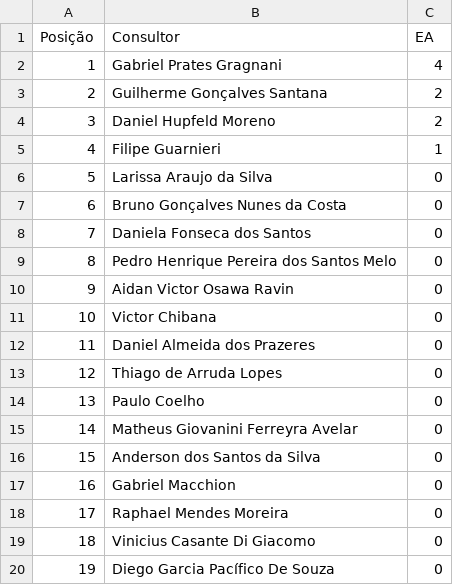
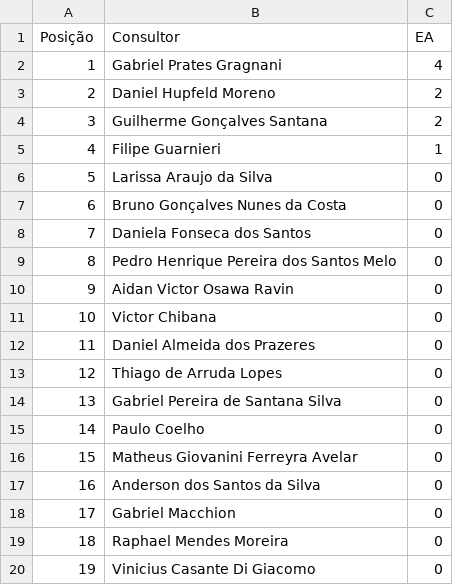
Before and after one commit to sprietootero/gestaoavista-sp1, a CSV file: ranking_muepd.csv, drawn as a sheet; only a part is shown; the shorter side is filled out with more unchanged rows; addresses are those after the commit; the diff names each change by its address in the sheet, - before the commit and + after, or states it on an @@ line.

```diff
--- a/ranking_muepd.csv
+++ b/ranking_muepd.csv
@@ row 4 moved to row 3: 2 @@
@@ column A (Posição) renumbered from row 4 down @@
+row 14: 13 | Gabriel Pereira de Santana Silva | 0
```
Also changed, not shown: dados_extraidos.csv, ranking_muapd.csv.
